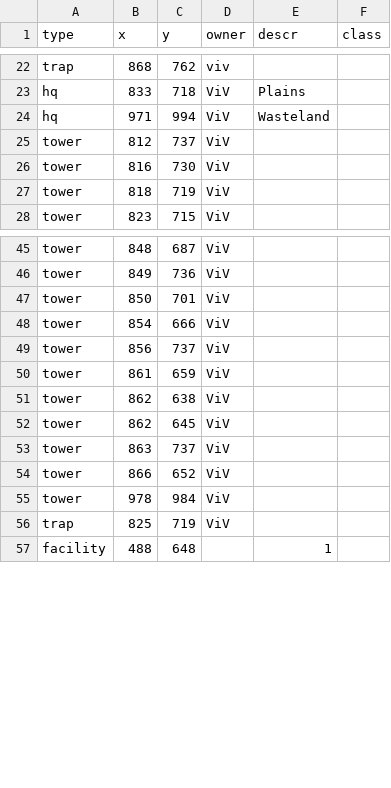
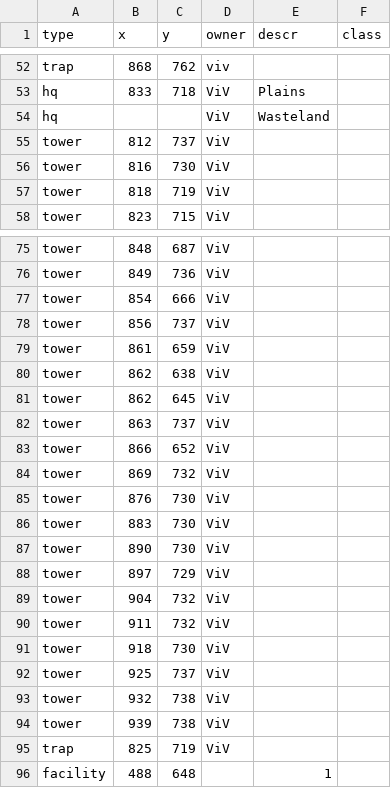
Before and after one commit to rogiersteehouder/sosmap, a CSV file: state 393.csv, drawn as a sheet; only a part is shown, gaps mark what is left out; the diff covers the shown part only.

```diff
--- a/state 393.csv
+++ b/state 393.csv
@@ -23,3 +53,3 @@
 "hq",833,718,"ViV","Plains",
-"hq",971,994,"ViV","Wasteland",
+"hq",,,"ViV","Wasteland",
 "tower",812,737,"ViV",,
@@ -46,3 +76,2 @@
 "tower",849,736,"ViV",,
-"tower",850,701,"ViV",,
 "tower",854,666,"ViV",,
@@ -54,3 +83,13 @@
 "tower",866,652,"ViV",,
-"tower",978,984,"ViV",,
+"tower",869,732,"ViV",,
+"tower",876,730,"ViV",,
+"tower",883,730,"ViV",,
+"tower",890,730,"ViV",,
+"tower",897,729,"ViV",,
+"tower",904,732,"ViV",,
+"tower",911,732,"ViV",,
+"tower",918,730,"ViV",,
+"tower",925,737,"ViV",,
+"tower",932,738,"ViV",,
+"tower",939,738,"ViV",,
 "trap",825,719,"ViV",,
```
Also changed, not shown: 30 added rows elsewhere in this file, 2 other files.
